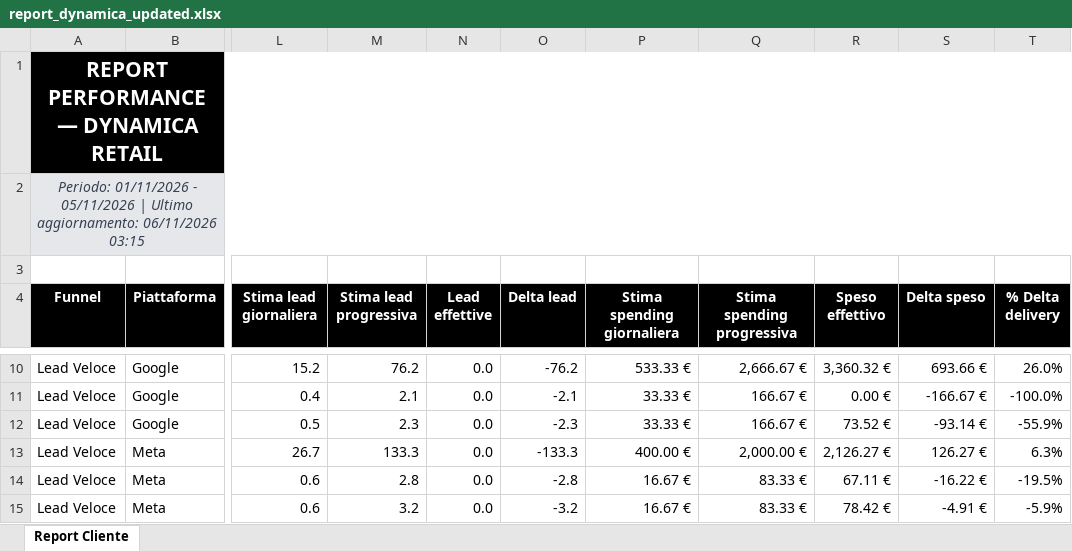
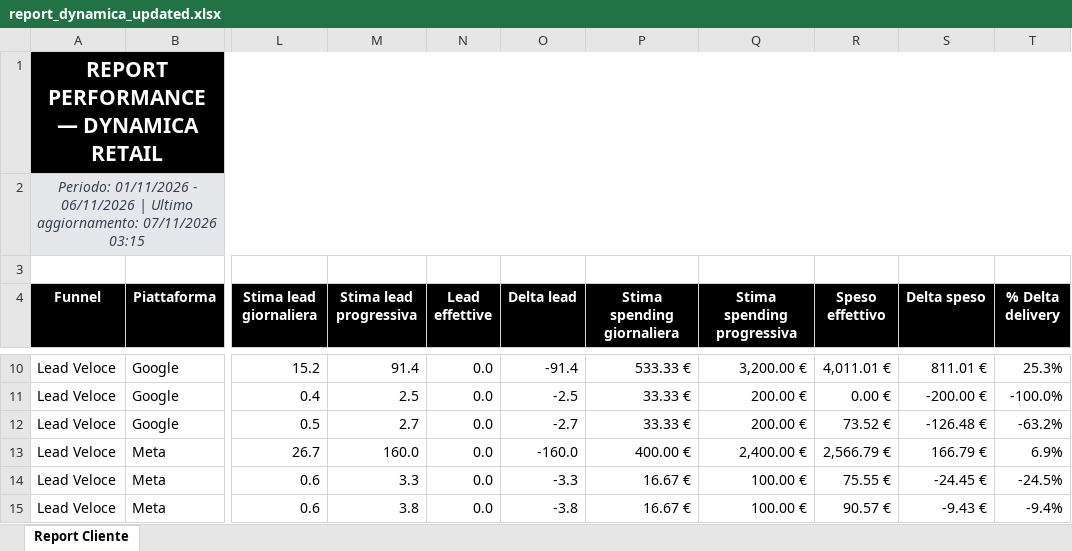
Before and after one commit to andreafallavollita5-cmyk/dynamica-dashboard, an Excel workbook: exports/report_dynamica_updated.xlsx, sheet Report Cliente, drawn as a sheet; only a part is shown, gaps mark what is left out; values as stored, in another font and other column widths than the file's, no borders; conditional formats not drawn; the diff covers the shown part only; the diff names each change by its address in the sheet, - before the commit and + after, or states it on an @@ line.

Commit message:
Aggiornamento dati Dynamica 2026-11-07

```diff
--- a/exports/report_dynamica_updated.xlsx (sheet Report Cliente)
+++ b/exports/report_dynamica_updated.xlsx (sheet Report Cliente)
-A2 (Funnel): …01/11/2026 - 05/11/2026 | Ultimo aggiornamento: 06/11/2026 03:15
+A2 (Funnel): …01/11/2026 - 06/11/2026 | Ultimo aggiornamento: 07/11/2026 03:15
-M10 (Stima lead progressiva): 76.2
+M10 (Stima lead progressiva): 91.4
-O10 (Delta lead): -76.2
+O10 (Delta lead): -91.4
-Q10 (Stima spending progressiva): 2,666.67 €
+Q10 (Stima spending progressiva): 3,200.00 €
-R10 (Speso effettivo): 3,360.32 €
+R10 (Speso effettivo): 4,011.01 €
-S10 (Delta speso): 693.66 €
+S10 (Delta speso): 811.01 €
-T10 (% Delta delivery): 26.0%
+T10 (% Delta delivery): 25.3%
-M11 (Stima lead progressiva): 2.1
+M11 (Stima lead progressiva): 2.5
-O11 (Delta lead): -2.1
+O11 (Delta lead): -2.5
-Q11:Q12 (Stima spending progressiva): 166.67 €
+Q11:Q12 (Stima spending progressiva): 200.00 €
-S11 (Delta speso): -166.67 €
+S11 (Delta speso): -200.00 €
-M12 (Stima lead progressiva): 2.3
+M12 (Stima lead progressiva): 2.7
-O12 (Delta lead): -2.3
+O12 (Delta lead): -2.7
-S12 (Delta speso): -93.14 €
+S12 (Delta speso): -126.48 €
-T12 (% Delta delivery): -55.9%
+T12 (% Delta delivery): -63.2%
-M13 (Stima lead progressiva): 133.3
+M13 (Stima lead progressiva): 160.0
-O13 (Delta lead): -133.3
+O13 (Delta lead): -160.0
-Q13 (Stima spending progressiva): 2,000.00 €
+Q13 (Stima spending progressiva): 2,400.00 €
-R13 (Speso effettivo): 2,126.27 €
+R13 (Speso effettivo): 2,566.79 €
-S13 (Delta speso): 126.27 €
+S13 (Delta speso): 166.79 €
-T13 (% Delta delivery): 6.3%
+T13 (% Delta delivery): 6.9%
-M14 (Stima lead progressiva): 2.8
+M14 (Stima lead progressiva): 3.3
-O14 (Delta lead): -2.8
+O14 (Delta lead): -3.3
-Q14:Q15 (Stima spending progressiva): 83.33 €
+Q14:Q15 (Stima spending progressiva): 100.00 €
-R14 (Speso effettivo): 67.11 €
+R14 (Speso effettivo): 75.55 €
-S14 (Delta speso): -16.22 €
+S14 (Delta speso): -24.45 €
-T14 (% Delta delivery): -19.5%
+T14 (% Delta delivery): -24.5%
-M15 (Stima lead progressiva): 3.2
+M15 (Stima lead progressiva): 3.8
-O15 (Delta lead): -3.2
+O15 (Delta lead): -3.8
-R15 (Speso effettivo): 78.42 €
+R15 (Speso effettivo): 90.57 €
-S15 (Delta speso): -4.91 €
+S15 (Delta speso): -9.43 €
-T15 (% Delta delivery): -5.9%
+T15 (% Delta delivery): -9.4%
```
Also changed, not shown: 82 edited cells elsewhere in this sheet, 3 other files.
